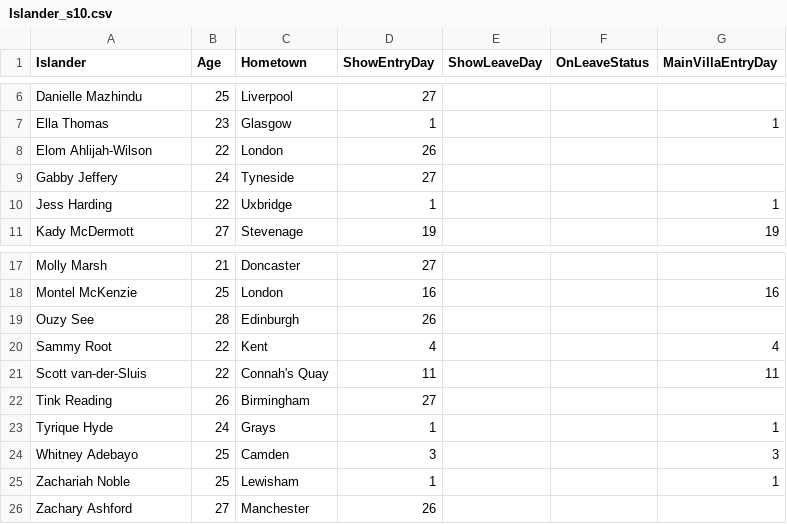
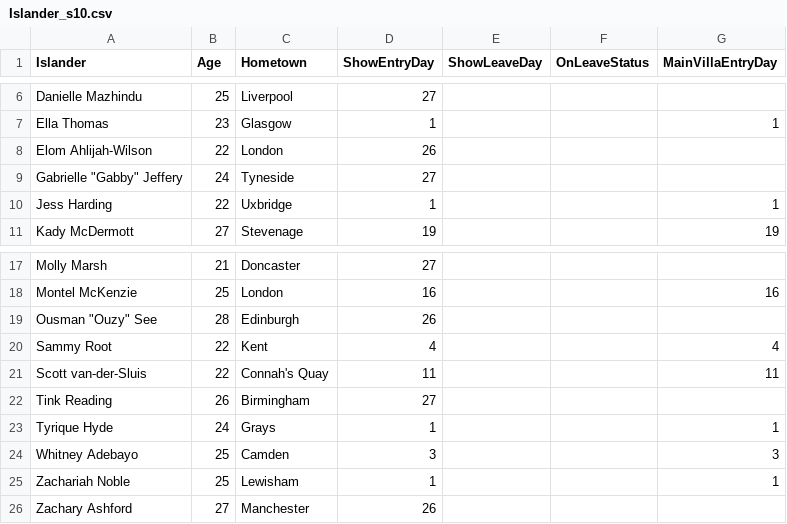
Before and after one commit to kimathinyota/LoveIslandDashboardS10, a CSV file: LoveIslandDashboard/Data/Islander_s10.csv, drawn as a sheet; only a part is shown, gaps mark what is left out.

Commit message:
Update data

```diff
--- a/LoveIslandDashboard/Data/Islander_s10.csv
+++ b/LoveIslandDashboard/Data/Islander_s10.csv
@@ -8,3 +8,3 @@ Ella Thomas,23,Glasgow,1,,,1
 Elom Ahlijah-Wilson,22,London,26,,,
-Gabby Jeffery,24,Tyneside,27,,,
+"Gabrielle ""Gabby"" Jeffery",24,Tyneside,27,,,
 Jess Harding,22,Uxbridge,1,,,1
@@ -18,3 +18,3 @@ Molly Marsh,21,Doncaster,27,,,
 Montel McKenzie,25,London,16,,,16
-Ouzy See,28,Edinburgh,26,,,
+"Ousman ""Ouzy"" See",28,Edinburgh,26,,,
 Sammy Root,22,Kent,4,,,4
```
Also changed, not shown: 7 other files.
